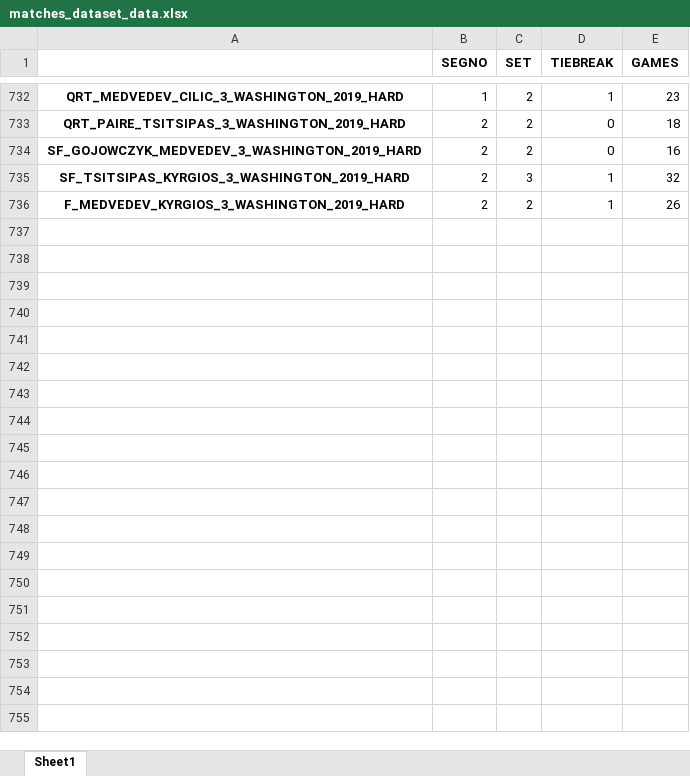
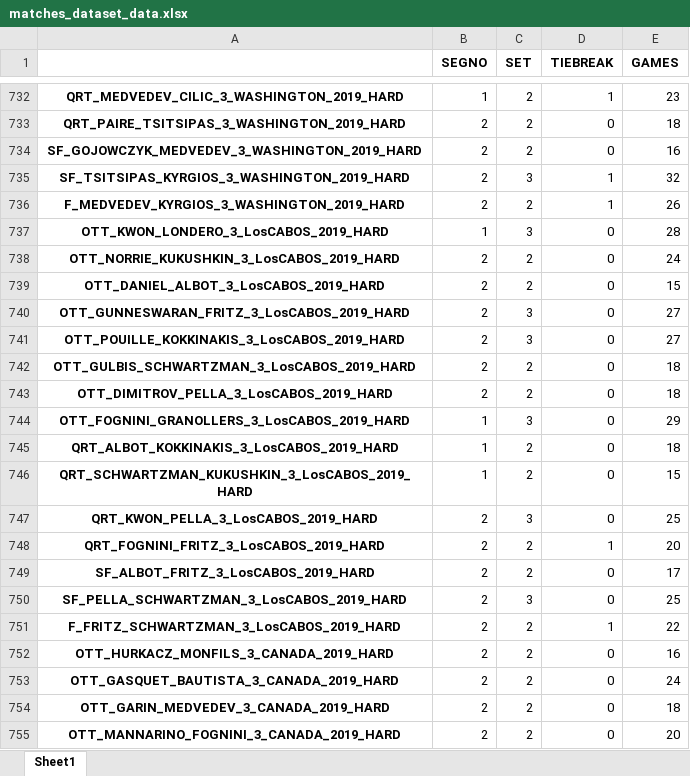
Before and after one commit to B1lly96/tennis_data_Axel, an Excel workbook: PARTITE_dataset/matches_dataset_data.xlsx, sheet Sheet1, drawn as a sheet; only a part is shown, gaps mark what is left out; values as stored, in another font and other column widths than the file's, no borders; the diff covers the shown part only; the diff names each change by its address in the sheet, - before the commit and + after, or states it on an @@ line.

```diff
--- a/PARTITE_dataset/matches_dataset_data.xlsx (sheet Sheet1)
+++ b/PARTITE_dataset/matches_dataset_data.xlsx (sheet Sheet1)
+row 737: OTT_KWON_LONDERO_3_LosCABOS_2019_HARD | 1 | 3 | 0 | 28
+row 738: OTT_NORRIE_KUKUSHKIN_3_LosCABOS_2019_HARD | 2 | 2 | 0 | 24
+row 739: OTT_DANIEL_ALBOT_3_LosCABOS_2019_HARD | 2 | 2 | 0 | 15
+row 740: OTT_GUNNESWARAN_FRITZ_3_LosCABOS_2019_HARD | 2 | 3 | 0 | 27
+row 741: OTT_POUILLE_KOKKINAKIS_3_LosCABOS_2019_HARD | 2 | 3 | 0 | 27
+row 742: OTT_GULBIS_SCHWARTZMAN_3_LosCABOS_2019_HARD | 2 | 2 | 0 | 18
+row 743: OTT_DIMITROV_PELLA_3_LosCABOS_2019_HARD | 2 | 2 | 0 | 18
+row 744: OTT_FOGNINI_GRANOLLERS_3_LosCABOS_2019_HARD | 1 | 3 | 0 | 29
+row 745: QRT_ALBOT_KOKKINAKIS_3_LosCABOS_2019_HARD | 1 | 2 | 0 | 18
+row 746: QRT_SCHWARTZMAN_KUKUSHKIN_3_LosCABOS_2019_HARD | 1 | 2 | 0 | 15
+row 747: QRT_KWON_PELLA_3_LosCABOS_2019_HARD | 2 | 3 | 0 | 25
+row 748: QRT_FOGNINI_FRITZ_3_LosCABOS_2019_HARD | 2 | 2 | 1 | 20
+row 749: SF_ALBOT_FRITZ_3_LosCABOS_2019_HARD | 2 | 2 | 0 | 17
+row 750: SF_PELLA_SCHWARTZMAN_3_LosCABOS_2019_HARD | 2 | 3 | 0 | 25
+row 751: F_FRITZ_SCHWARTZMAN_3_LosCABOS_2019_HARD | 2 | 2 | 1 | 22
+row 752: OTT_HURKACZ_MONFILS_3_CANADA_2019_HARD | 2 | 2 | 0 | 16
+row 753: OTT_GASQUET_BAUTISTA_3_CANADA_2019_HARD | 2 | 2 | 0 | 24
+row 754: OTT_GARIN_MEDVEDEV_3_CANADA_2019_HARD | 2 | 2 | 0 | 18
+row 755: OTT_MANNARINO_FOGNINI_3_CANADA_2019_HARD | 2 | 2 | 0 | 20
```
Also changed, not shown: 56 added rows elsewhere in this sheet, 1 other file.
